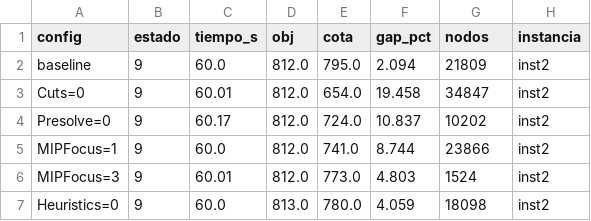
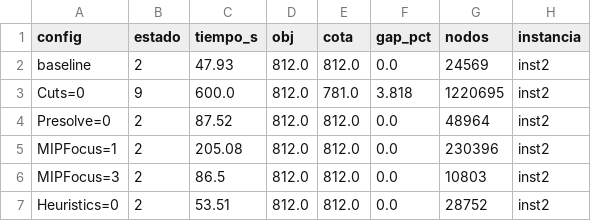
Before and after one commit to ricachii/tarea2-convrp-optimizacion, a CSV file: resultados/inst2_configs.csv, drawn as a sheet.

Commit message:
Agrega resultados completos de 600s para inst1 e inst2

```diff
--- a/resultados/inst2_configs.csv
+++ b/resultados/inst2_configs.csv
@@ -1,7 +1,7 @@
 config,estado,tiempo_s,obj,cota,gap_pct,nodos,instancia
-baseline,9,60.0,812.0,795.0,2.094,21809,inst2
-Cuts=0,9,60.01,812.0,654.0,19.458,34847,inst2
-Presolve=0,9,60.17,812.0,724.0,10.837,10202,inst2
-MIPFocus=1,9,60.0,812.0,741.0,8.744,23866,inst2
-MIPFocus=3,9,60.01,812.0,773.0,4.803,1524,inst2
-Heuristics=0,9,60.0,813.0,780.0,4.059,18098,inst2
+baseline,2,47.93,812.0,812.0,0.0,24569,inst2
+Cuts=0,9,600.0,812.0,781.0,3.818,1220695,inst2
+Presolve=0,2,87.52,812.0,812.0,0.0,48964,inst2
+MIPFocus=1,2,205.08,812.0,812.0,0.0,230396,inst2
+MIPFocus=3,2,86.5,812.0,812.0,0.0,10803,inst2
+Heuristics=0,2,53.51,812.0,812.0,0.0,28752,inst2
```
Also changed, not shown: resultados/inst1_configs.csv, 8 other files.
